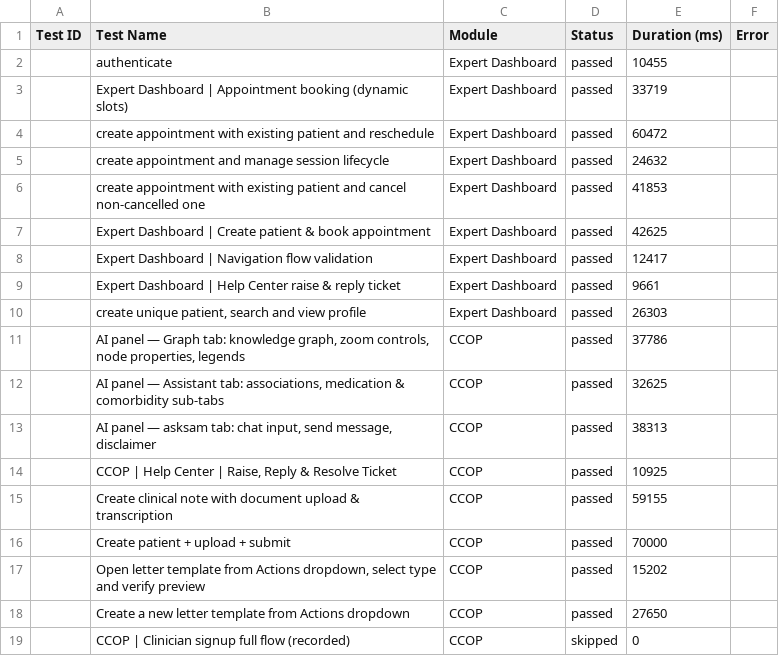
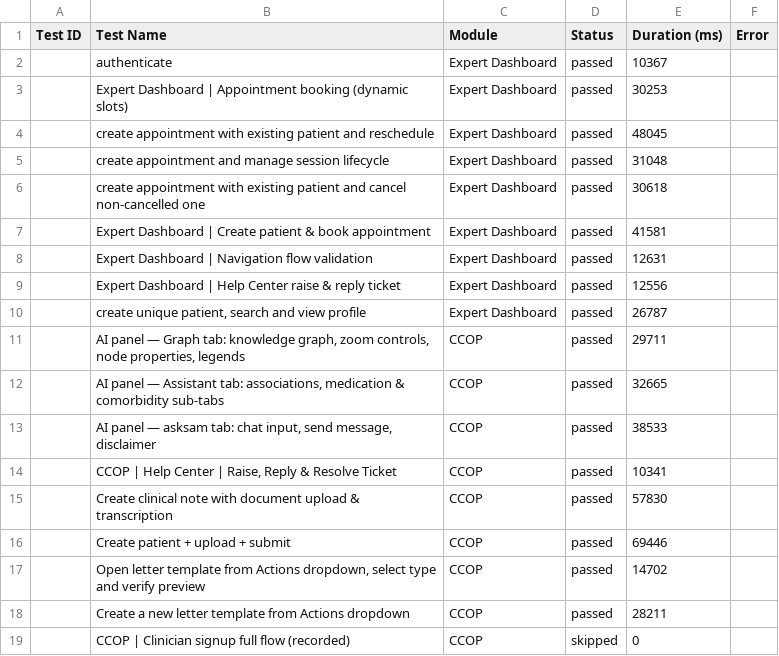
Before and after one commit to saira-uwc/asksam-playwright-reports, a CSV file: exports/current-run.csv, drawn as a sheet.

```diff
--- a/exports/current-run.csv
+++ b/exports/current-run.csv
@@ -1,19 +1,19 @@
 Test ID,Test Name,Module,Status,Duration (ms),Error
-"","authenticate","Expert Dashboard","passed",10455,""
-"","Expert Dashboard | Appointment booking (dynamic slots)","Expert Dashboard","passed",33719,""
-"","create appointment with existing patient and reschedule","Expert Dashboard","passed",60472,""
-"","create appointment and manage session lifecycle","Expert Dashboard","passed",24632,""
-"","create appointment with existing patient and cancel non-cancelled one","Expert Dashboard","passed",41853,""
-"","Expert Dashboard | Create patient & book appointment","Expert Dashboard","passed",42625,""
-"","Expert Dashboard | Navigation flow validation","Expert Dashboard","passed",12417,""
-"","Expert Dashboard | Help Center raise & reply ticket","Expert Dashboard","passed",9661,""
-"","create unique patient, search and view profile","Expert Dashboard","passed",26303,""
-"","AI panel — Graph tab: knowledge graph, zoom controls, node properties, legends","CCOP","passed",37786,""
-"","AI panel — Assistant tab: associations, medication & comorbidity sub-tabs","CCOP","passed",32625,""
-"","AI panel — asksam tab: chat input, send message, disclaimer","CCOP","passed",38313,""
-"","CCOP | Help Center | Raise, Reply & Resolve Ticket","CCOP","passed",10925,""
-"","Create clinical note with document upload & transcription","CCOP","passed",59155,""
-"","Create patient + upload + submit","CCOP","passed",70000,""
-"","Open letter template from Actions dropdown, select type and verify preview","CCOP","passed",15202,""
-"","Create a new letter template from Actions dropdown","CCOP","passed",27650,""
+"","authenticate","Expert Dashboard","passed",10367,""
+"","Expert Dashboard | Appointment booking (dynamic slots)","Expert Dashboard","passed",30253,""
+"","create appointment with existing patient and reschedule","Expert Dashboard","passed",48045,""
+"","create appointment and manage session lifecycle","Expert Dashboard","passed",31048,""
+"","create appointment with existing patient and cancel non-cancelled one","Expert Dashboard","passed",30618,""
+"","Expert Dashboard | Create patient & book appointment","Expert Dashboard","passed",41581,""
+"","Expert Dashboard | Navigation flow validation","Expert Dashboard","passed",12631,""
+"","Expert Dashboard | Help Center raise & reply ticket","Expert Dashboard","passed",12556,""
+"","create unique patient, search and view profile","Expert Dashboard","passed",26787,""
+"","AI panel — Graph tab: knowledge graph, zoom controls, node properties, legends","CCOP","passed",29711,""
+"","AI panel — Assistant tab: associations, medication & comorbidity sub-tabs","CCOP","passed",32665,""
+"","AI panel — asksam tab: chat input, send message, disclaimer","CCOP","passed",38533,""
+"","CCOP | Help Center | Raise, Reply & Resolve Ticket","CCOP","passed",10341,""
+"","Create clinical note with document upload & transcription","CCOP","passed",57830,""
+"","Create patient + upload + submit","CCOP","passed",69446,""
+"","Open letter template from Actions dropdown, select type and verify preview","CCOP","passed",14702,""
+"","Create a new letter template from Actions dropdown","CCOP","passed",28211,""
 "","CCOP | Clinician signup full flow (recorded)","CCOP","skipped",0,""
```
Also changed, not shown: exports/all-runs-summary.csv, 3 other files.
